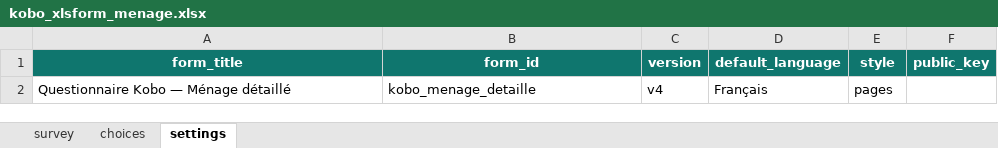
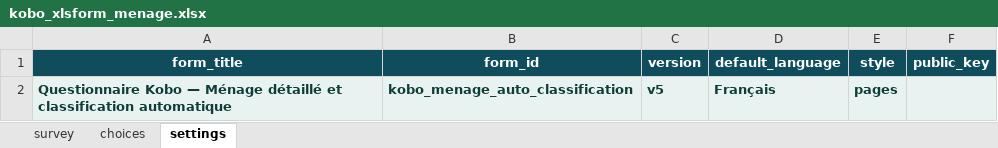
Before and after one commit to Patricia-Koto/kobo_github_project, an Excel workbook: forms/kobo_xlsform_menage.xlsx, sheet settings, drawn as a sheet; values as stored, in another font and other column widths than the file's, no borders; the diff names each change by its address in the sheet, - before the commit and + after, or states it on an @@ line.

Commit message:
Update kobo_xlsform_menage.xlsx

```diff
--- a/forms/kobo_xlsform_menage.xlsx (sheet settings)
+++ b/forms/kobo_xlsform_menage.xlsx (sheet settings)
-A1:F1 fill: #0F766E
+A1:F1 fill: #0F4C5C
-A2 (form_title): …Ménage détaillé
+A2 (form_title): …Ménage détaillé et classification automatique
-A2:F2 fill: none
+A2:F2 fill: #E8F3F1
@@ A2:E2 bold: off → on, text colour: black → #0F3D38 @@
-B2 (form_id): kobo_menage_detaille
+B2 (form_id): kobo_menage_auto_classification
-C2 (version): v4
+C2 (version): v5
```
Also changed, not shown: sheet survey, sheet choices.
